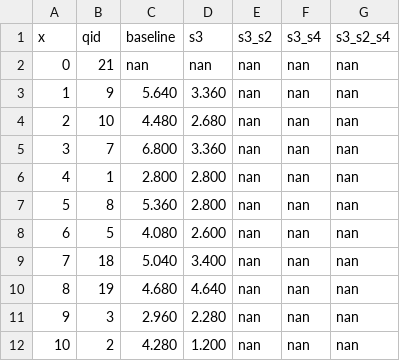
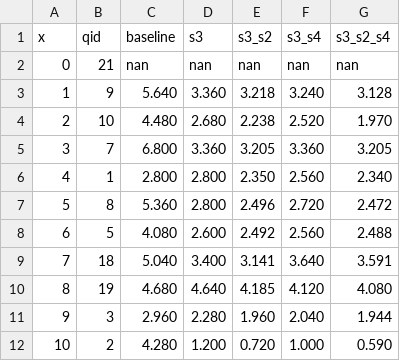
Before and after one commit to llllyd001/TQP-Inmem, a CSV file: report/plotdata/slab_sf10.csv, drawn as a sheet; only a part is shown; the diff covers the shown part only.

```diff
--- a/report/plotdata/slab_sf10.csv
+++ b/report/plotdata/slab_sf10.csv
@@ -2,11 +2,11 @@ x,qid,baseline,s3,s3_s2,s3_s4,s3_s2_s4
 0,21,nan,nan,nan,nan,nan
-1,9,5.640,3.360,nan,nan,nan
-2,10,4.480,2.680,nan,nan,nan
-3,7,6.800,3.360,nan,nan,nan
-4,1,2.800,2.800,nan,nan,nan
-5,8,5.360,2.800,nan,nan,nan
-6,5,4.080,2.600,nan,nan,nan
-7,18,5.040,3.400,nan,nan,nan
-8,19,4.680,4.640,nan,nan,nan
-9,3,2.960,2.280,nan,nan,nan
-10,2,4.280,1.200,nan,nan,nan
+1,9,5.640,3.360,3.218,3.240,3.128
+2,10,4.480,2.680,2.238,2.520,1.970
+3,7,6.800,3.360,3.205,3.360,3.205
+4,1,2.800,2.800,2.350,2.560,2.340
+5,8,5.360,2.800,2.496,2.720,2.472
+6,5,4.080,2.600,2.492,2.560,2.488
+7,18,5.040,3.400,3.141,3.640,3.591
+8,19,4.680,4.640,4.185,4.120,4.080
+9,3,2.960,2.280,1.960,2.040,1.944
+10,2,4.280,1.200,0.720,1.000,0.590
```
Also changed, not shown: 33 edited cells elsewhere in this file, report/plotdata/need_sf10.csv, 50 other files.
